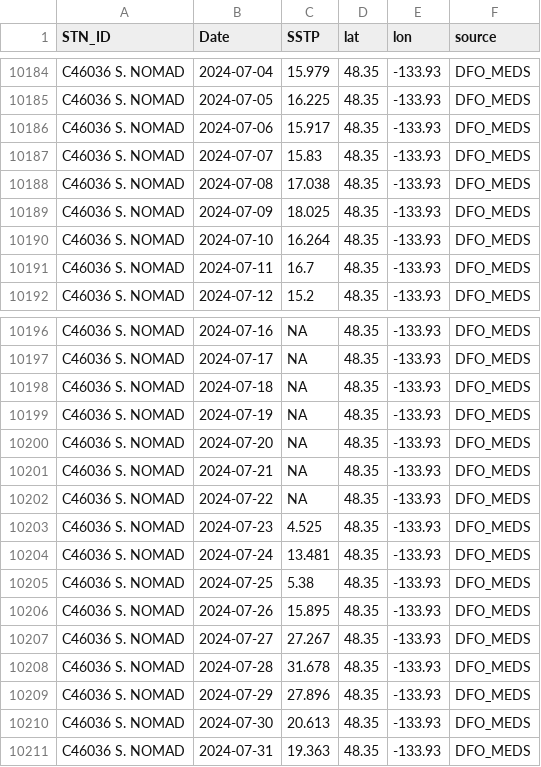
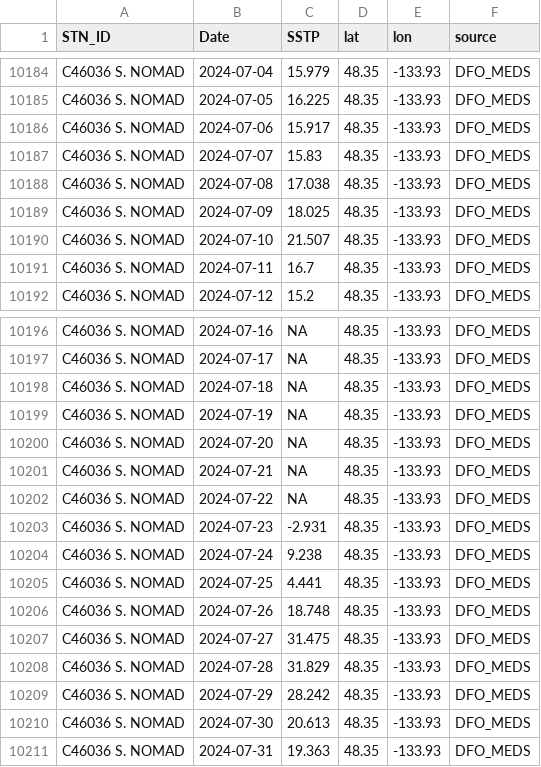
Before and after one commit to IOS-OSD-DPG/Pacific_SST_Monitoring, a CSV file: data/buoy_ST_daily/ECCC_Buoy_ST_Daily_Avg_C46036_S_NOMAD.csv, drawn as a sheet; only a part is shown, gaps mark what is left out.

Commit message:
Updating buoy data display

```diff
--- a/data/buoy_ST_daily/ECCC_Buoy_ST_Daily_Avg_C46036_S_NOMAD.csv
+++ b/data/buoy_ST_daily/ECCC_Buoy_ST_Daily_Avg_C46036_S_NOMAD.csv
@@ -10189,3 +10189,3 @@
 "C46036 S. NOMAD",2024-07-09,18.025,48.35,-133.93,"DFO_MEDS"
-"C46036 S. NOMAD",2024-07-10,16.264,48.35,-133.93,"DFO_MEDS"
+"C46036 S. NOMAD",2024-07-10,21.507,48.35,-133.93,"DFO_MEDS"
 "C46036 S. NOMAD",2024-07-11,16.7,48.35,-133.93,"DFO_MEDS"
@@ -10202,9 +10202,9 @@
 "C46036 S. NOMAD",2024-07-22,NA,48.35,-133.93,"DFO_MEDS"
-"C46036 S. NOMAD",2024-07-23,4.525,48.35,-133.93,"DFO_MEDS"
-"C46036 S. NOMAD",2024-07-24,13.481,48.35,-133.93,"DFO_MEDS"
-"C46036 S. NOMAD",2024-07-25,5.38,48.35,-133.93,"DFO_MEDS"
-"C46036 S. NOMAD",2024-07-26,15.895,48.35,-133.93,"DFO_MEDS"
-"C46036 S. NOMAD",2024-07-27,27.267,48.35,-133.93,"DFO_MEDS"
-"C46036 S. NOMAD",2024-07-28,31.678,48.35,-133.93,"DFO_MEDS"
-"C46036 S. NOMAD",2024-07-29,27.896,48.35,-133.93,"DFO_MEDS"
+"C46036 S. NOMAD",2024-07-23,-2.931,48.35,-133.93,"DFO_MEDS"
+"C46036 S. NOMAD",2024-07-24,9.238,48.35,-133.93,"DFO_MEDS"
+"C46036 S. NOMAD",2024-07-25,4.441,48.35,-133.93,"DFO_MEDS"
+"C46036 S. NOMAD",2024-07-26,18.748,48.35,-133.93,"DFO_MEDS"
+"C46036 S. NOMAD",2024-07-27,31.475,48.35,-133.93,"DFO_MEDS"
+"C46036 S. NOMAD",2024-07-28,31.829,48.35,-133.93,"DFO_MEDS"
+"C46036 S. NOMAD",2024-07-29,28.242,48.35,-133.93,"DFO_MEDS"
 "C46036 S. NOMAD",2024-07-30,20.613,48.35,-133.93,"DFO_MEDS"
```
Also changed, not shown: 25 other files.
